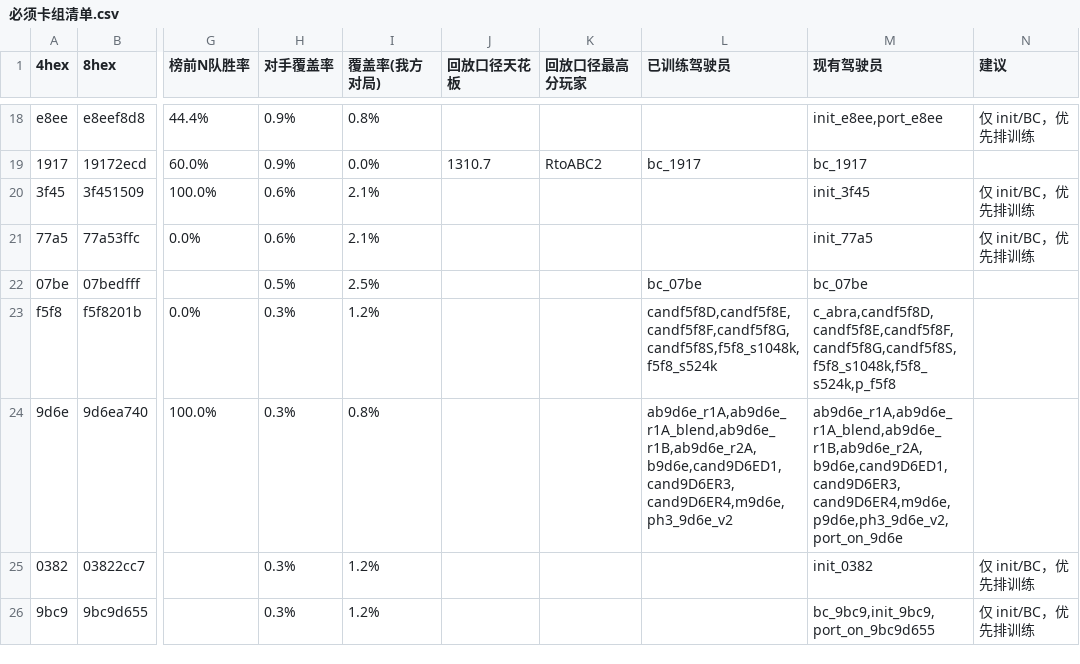
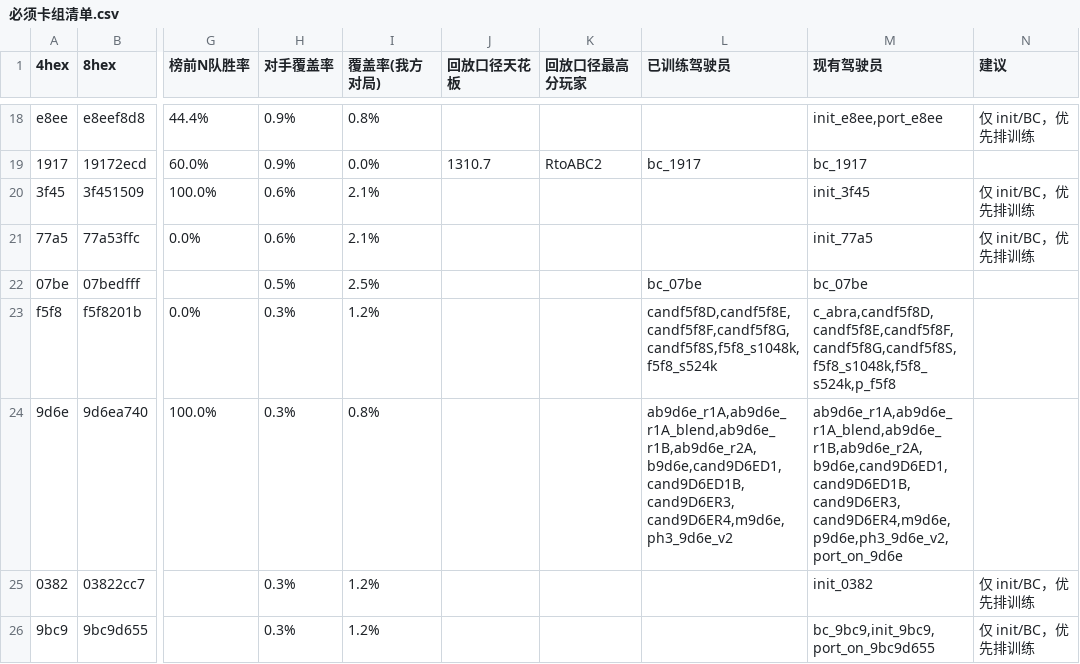
Before and after one commit to zhang1wen2hao3-a11y/kaggle_home, a CSV file: docs/必须卡组清单.csv, drawn as a sheet; only a part is shown, gaps mark what is left out; the diff names each change by its address in the sheet, - before the commit and + after, or states it on an @@ line.

```diff
--- a/docs/必须卡组清单.csv
+++ b/docs/必须卡组清单.csv
-L24 (已训练驾驶员): ab9d6e_r1A,ab9d6e_r1A_blend,ab9d6e_r1B,ab9d6e_r2A,b9d6e,cand9D6ED1,cand9D6ER3,cand9D6ER4,m9d6e,ph3_9d6e_v2
+L24 (已训练驾驶员): ab9d6e_r1A,ab9d6e_r1A_blend,ab9d6e_r1B,ab9d6e_r2A,b9d6e,cand9D6ED1,cand9D6ED1B,cand9D6ER3,cand9D6ER4,m9d6e,ph3_9d6e_v2
-M24 (现有驾驶员): ab9d6e_r1A,ab9d6e_r1A_blend,ab9d6e_r1B,ab9d6e_r2A,b9d6e,cand9D6ED1,cand9D6ER3,cand9D6ER4,m9d6e,p9d6e,ph3_9d6e_v2,port_on_9d6e
+M24 (现有驾驶员): ab9d6e_r1A,ab9d6e_r1A_blend,ab9d6e_r1B,ab9d6e_r2A,b9d6e,cand9D6ED1,cand9D6ED1B,cand9D6ER3,cand9D6ER4,m9d6e,p9d6e,ph3_9d6e_v2,port_on_9d6e
```
Also changed, not shown: docs/the-pockmon-battle-choice-detail-strong.csv, docs/the-pockmon-battle-choice-in-table.csv, 21 other files.
